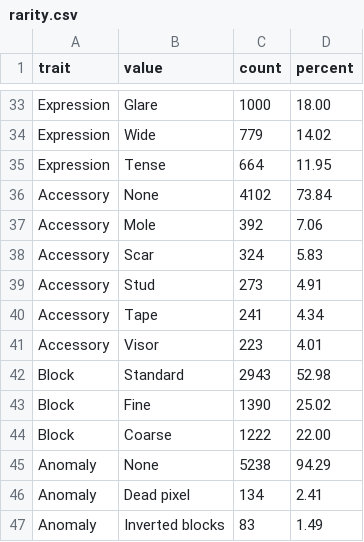
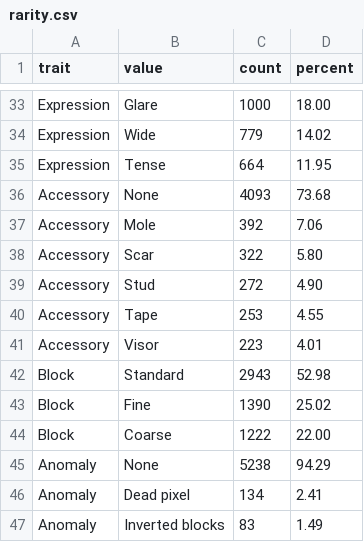
Before and after one commit to osaykancuno/neonfaces, a CSV file: art/output/rarity.csv, drawn as a sheet; only a part is shown, gaps mark what is left out.

```diff
--- a/art/output/rarity.csv
+++ b/art/output/rarity.csv
@@ -35,7 +35,7 @@ Expression,Wide,779,14.02
 Expression,Tense,664,11.95
-Accessory,None,4102,73.84
+Accessory,None,4093,73.68
 Accessory,Mole,392,7.06
-Accessory,Scar,324,5.83
-Accessory,Stud,273,4.91
-Accessory,Tape,241,4.34
+Accessory,Scar,322,5.80
+Accessory,Stud,272,4.90
+Accessory,Tape,253,4.55
 Accessory,Visor,223,4.01
```
Also changed, not shown: 9 other files.
